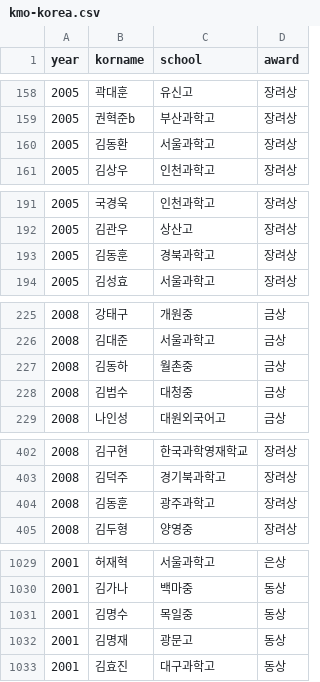
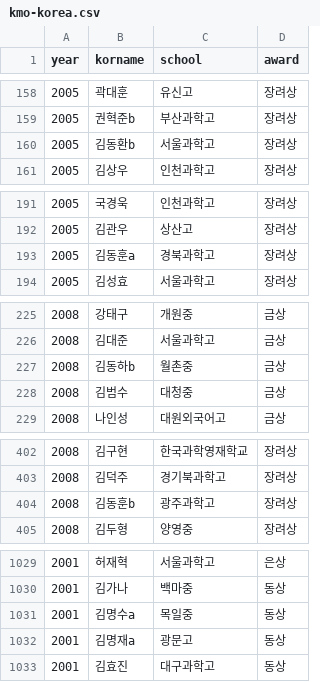
Before and after one commit to imo-korea/imo-korea.github.io, a CSV file: _data/kmo-korea.csv, drawn as a sheet; only a part is shown, gaps mark what is left out; the diff covers the shown part only.

```diff
--- a/_data/kmo-korea.csv
+++ b/_data/kmo-korea.csv
@@ -159,3 +159,3 @@ year,korname,school,award
 2005,권혁준b,부산과학고,장려상
-2005,김동환,서울과학고,장려상
+2005,김동환b,서울과학고,장려상
 2005,김상우,인천과학고,장려상
@@ -192,3 +192,3 @@ year,korname,school,award
 2005,김관우,상산고,장려상
-2005,김동훈,경북과학고,장려상
+2005,김동훈a,경북과학고,장려상
 2005,김성효,서울과학고,장려상
@@ -226,3 +226,3 @@ year,korname,school,award
 2008,김대준,서울과학고,금상
-2008,김동하,월촌중,금상
+2008,김동하b,월촌중,금상
 2008,김범수,대청중,금상
@@ -403,3 +403,3 @@ year,korname,school,award
 2008,김덕주,경기북과학고,장려상
-2008,김동훈,광주과학고,장려상
+2008,김동훈b,광주과학고,장려상
 2008,김두형,양영중,장려상
@@ -1030,4 +1030,4 @@ year,korname,school,award
 2001,김가나,백마중,동상
-2001,김명수,목일중,동상
-2001,김명재,광문고,동상
+2001,김명수a,목일중,동상
+2001,김명재a,광문고,동상
 2001,김효진,대구과학고,동상
```
Also changed, not shown: 5 edited cells elsewhere in this file, _data/fkmo-korea.csv, _data/kmoj-korea.csv, 1 other file.
